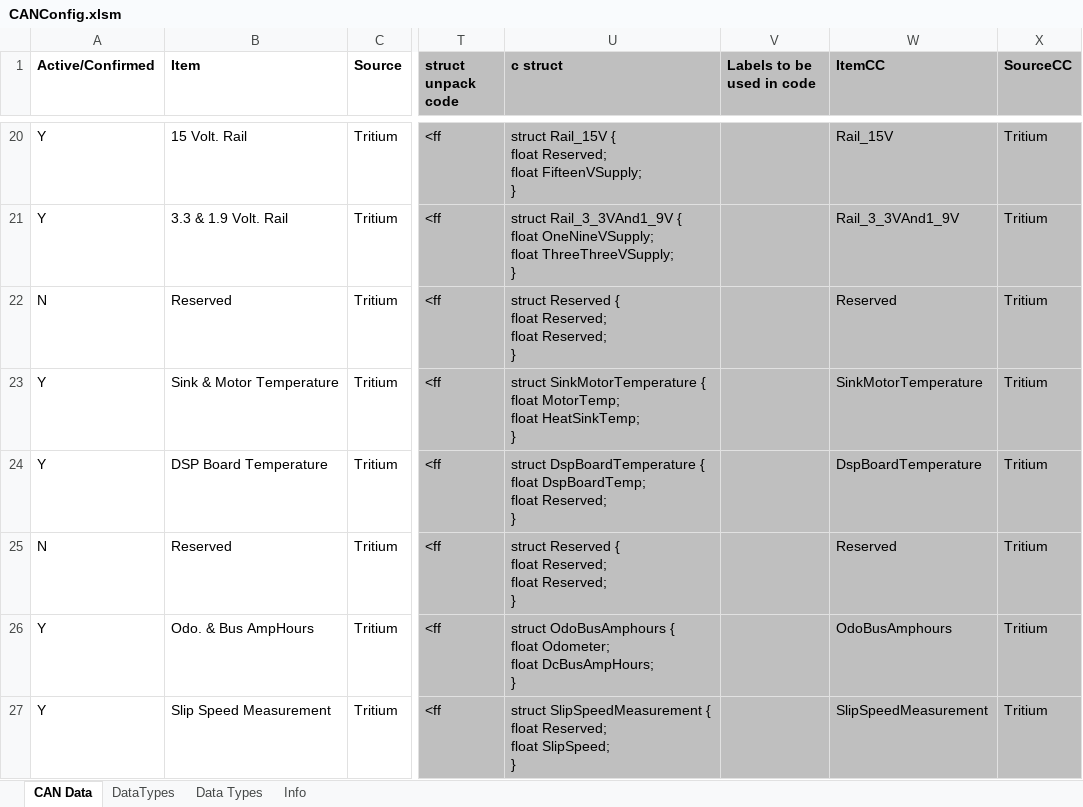
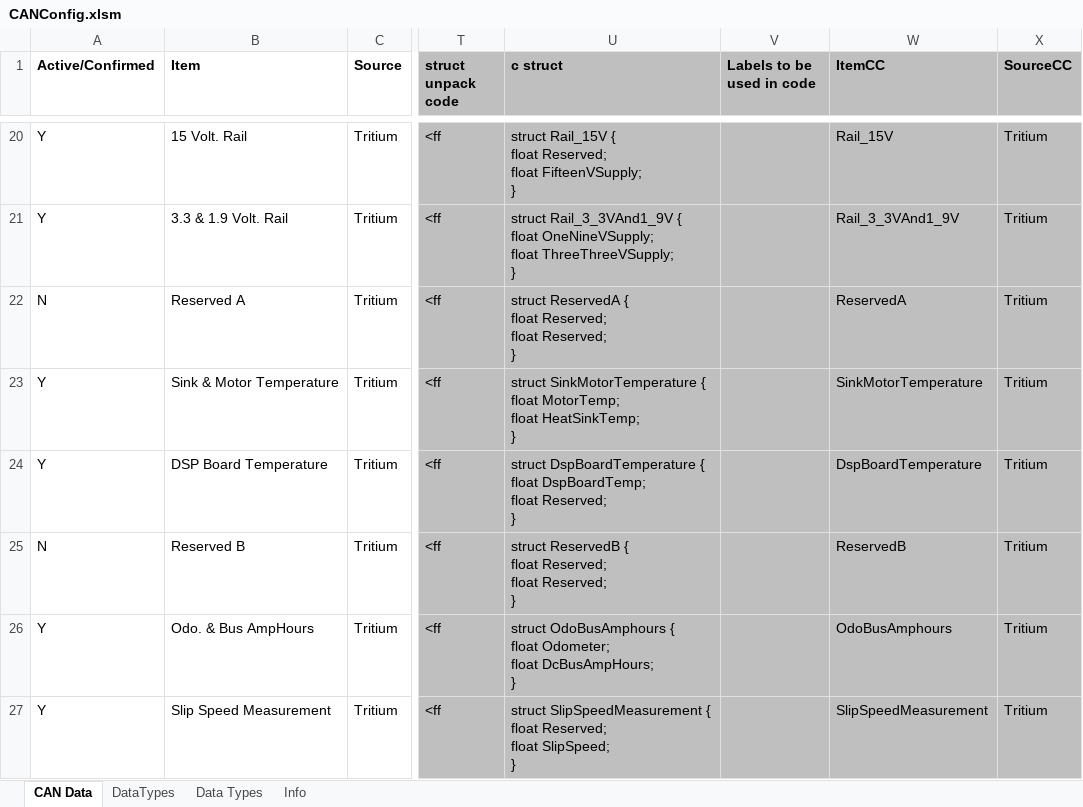
Before and after one commit to DUEM/CANTranslator, an Excel workbook: config/CANConfig.xlsm, sheet CAN Data, drawn as a sheet; only a part is shown, gaps mark what is left out; values as stored, in another font and other column widths than the file's, no borders; conditional formats not drawn; ↵ is a line break in a cell; the diff covers the shown part only; the diff names each change by its address in the sheet, - before the commit and + after, or states it on an @@ line.

```diff
--- a/config/CANConfig.xlsm (sheet CAN Data)
+++ b/config/CANConfig.xlsm (sheet CAN Data)
-B22 (Item): Reserved
+B22 (Item): Reserved A
-U22 (c struct): struct Reserved { ↵ float…
+U22 (c struct): struct ReservedA { ↵ float…
-W22 (ItemCC): Reserved
+W22 (ItemCC): ReservedA
-B25 (Item): Reserved
+B25 (Item): Reserved B
-U25 (c struct): struct Reserved { ↵ float…
+U25 (c struct): struct ReservedB { ↵ float…
-W25 (ItemCC): Reserved
+W25 (ItemCC): ReservedB
```
Also changed, not shown: 28 edited cells elsewhere in this sheet.
